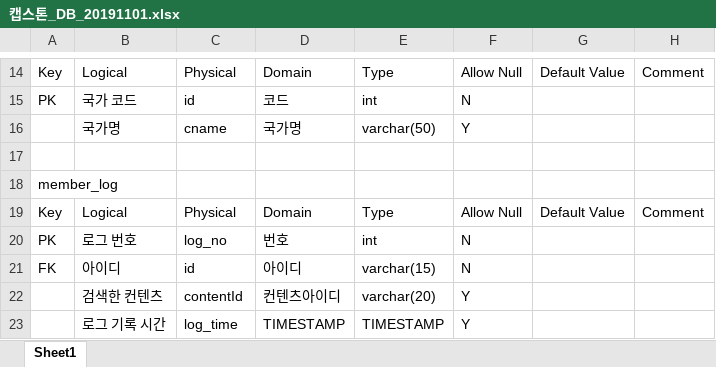
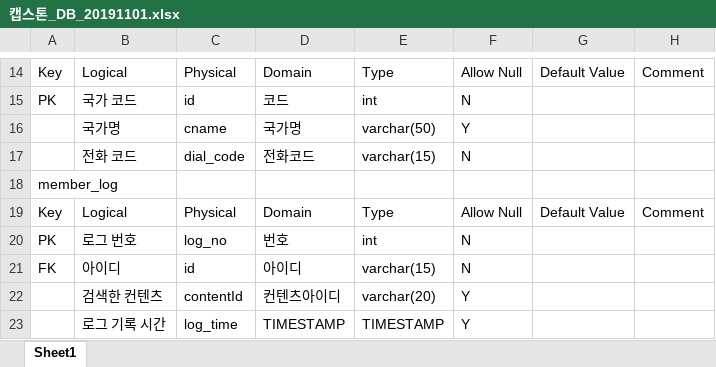
Before and after one commit to kb6598/homestay, an Excel workbook: 캡스톤_DB_20191101.xlsx, sheet Sheet1, drawn as a sheet; only a part is shown, gaps mark what is left out; values as stored, in another font and other column widths than the file's, no borders; the diff names each change by its address in the sheet, - before the commit and + after, or states it on an @@ line.

```diff
--- a/캡스톤_DB_20191101.xlsx (sheet Sheet1)
+++ b/캡스톤_DB_20191101.xlsx (sheet Sheet1)
-row 17: (empty)
+row 17:  | 전화 코드 | dial_code | 전화코드 | varchar(15) | N
```
Also changed, not shown: 8 other files.
